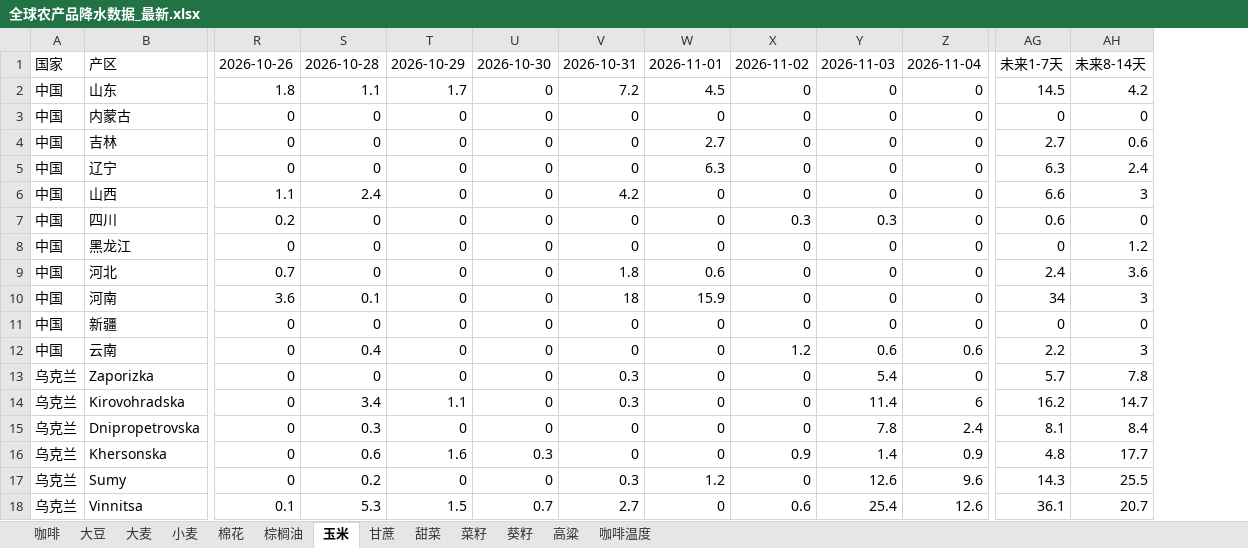
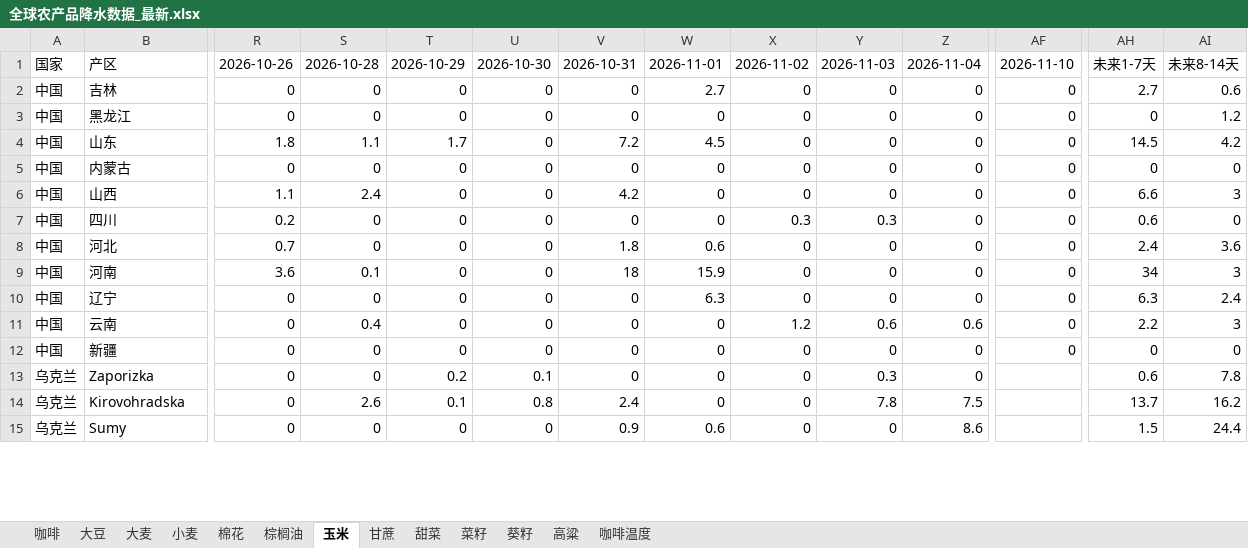
Before and after one commit to 2368846312-oss/ag-weather, an Excel workbook: 全球农产品降水数据_最新.xlsx, sheet 玉米, drawn as a sheet; only a part is shown, gaps mark what is left out; values as stored, in another font and other column widths than the file's, no cell formats; removed rows and columns are numbered as before the commit, all else as after; rows hold the shown columns only; the diff covers the shown part only; the diff names each change by its address in the sheet, - before the commit and + after, or states it on an @@ line.

```diff
--- a/全球农产品降水数据_最新.xlsx (sheet 玉米)
+++ b/全球农产品降水数据_最新.xlsx (sheet 玉米)
+column AF, row 1: 2026-11-10; rows 4-9: all 0; row 12: 0
@@ row 4 moved to row 2: 中国 @@
@@ row 8 moved to row 3: 中国 @@
@@ row 5 moved to row 10: 中国 @@
@@ row 12 moved to row 11: 中国 @@
-T13: 0
+T13: 0.2
-U13: 0
+U13: 0.1
-V13: 0.3
+V13: 0
-Y13: 5.4
+Y13: 0.3
-AH13: 5.7
+AH13: 0.6
-S14: 3.4
+S14: 2.6
-T14: 1.1
+T14: 0.1
-U14: 0
+U14: 0.8
-V14: 0.3
+V14: 2.4
-Y14: 11.4
+Y14: 7.8
-Z14: 6
+Z14: 7.5
-AH14: 16.2
+AH14: 13.7
-AI14: 14.7
+AI14: 16.2
-row 15: 乌克兰 | Dnipropetrovska | 0 | 0.3 | 0 | 0 | 0 | 0 | 0 | 7.8 | 2.4 | 8.1 | 8.4
-row 16: 乌克兰 | Khersonska | 0 | 0.6 | 1.6 | 0.3 | 0 | 0 | 0.9 | 1.4 | 0.9 | 4.8 | 17.7
-S15: 0.2
+S15: 0
-V15: 0.3
+V15: 0.9
-W15: 1.2
+W15: 0.6
-Y15: 12.6
+Y15: 0
-Z15: 9.6
+Z15: 8.6
-AH15: 14.3
+AH15: 1.5
-AI15: 25.5
+AI15: 24.4
-row 18: 乌克兰 | Vinnitsa | 0.1 | 5.3 | 1.5 | 0.7 | 2.7 | 0 | 0.6 | 25.4 | 12.6 | 36.1 | 20.7
```
Also changed, not shown: 13 added rows, 10 removed rows, 4 moved rows and 79 edited cells elsewhere in this sheet, sheet 小麦, sheet 葵籽, sheet 大麦, sheet 菜籽, sheet 甜菜, sheet 咖啡温度, 6 more sheets, cell formats, VHI_Data/VHI_最近6周汇总.xlsx.
